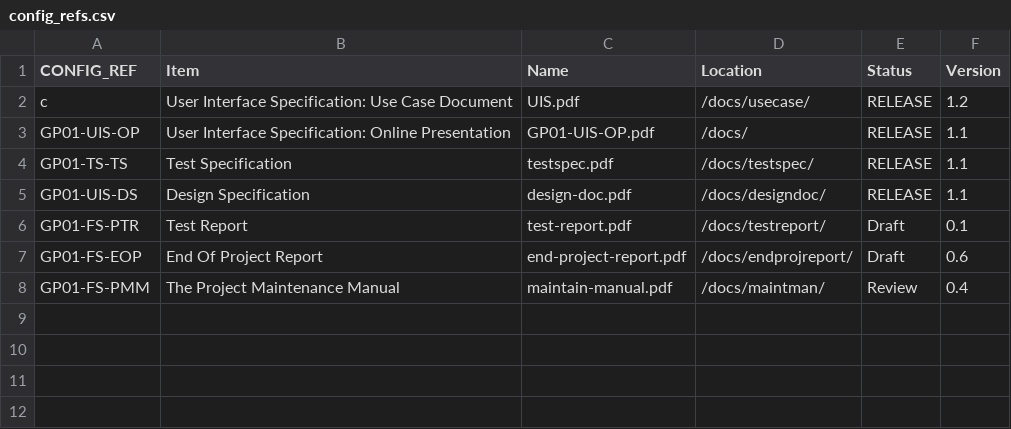
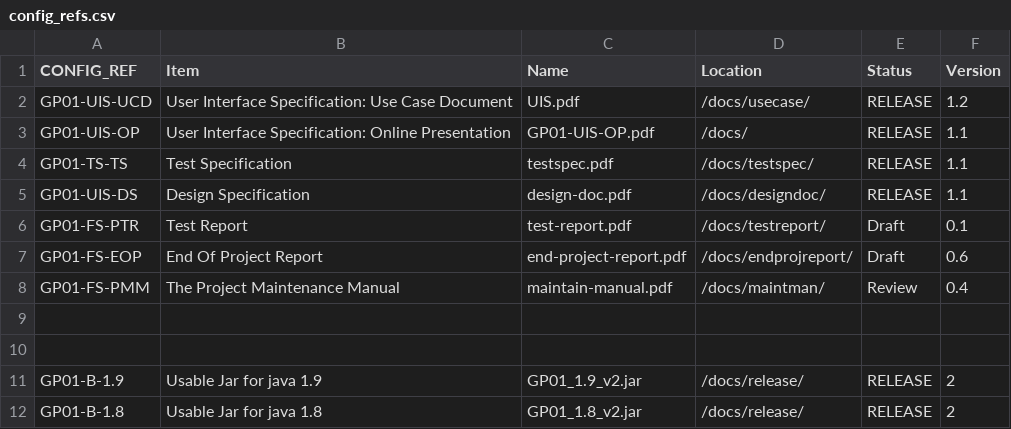
Before and after one commit to rhys3010/JoggleCube, a CSV file: config/config_refs.csv, drawn as a sheet.

Commit message:
updated config refs

```diff
--- a/config/config_refs.csv
+++ b/config/config_refs.csv
@@ -1,3 +1,3 @@
 CONFIG_REF,Item,Name,Location,Status,Version
-c,User Interface Specification: Use Case Document,UIS.pdf,/docs/usecase/,RELEASE,1.2
+GP01-UIS-UCD,User Interface Specification: Use Case Document,UIS.pdf,/docs/usecase/,RELEASE,1.2
 GP01-UIS-OP,User Interface Specification: Online Presentation,GP01-UIS-OP.pdf,/docs/,RELEASE,1.1
@@ -8 +8,5 @@ GP01-FS-EOP,End Of Project Report,end-project-report.pdf,/docs/endprojreport/,Dr
 GP01-FS-PMM,The Project Maintenance Manual,maintain-manual.pdf,/docs/maintman/,Review,0.4
+,,,,,
+,,,,,
+GP01-B-1.9,Usable Jar for java 1.9,GP01_1.9_v2.jar,/docs/release/,RELEASE,2
+GP01-B-1.8,Usable Jar for java 1.8,GP01_1.8_v2.jar,/docs/release/,RELEASE,2
```
Also changed, not shown: 1 other file.
